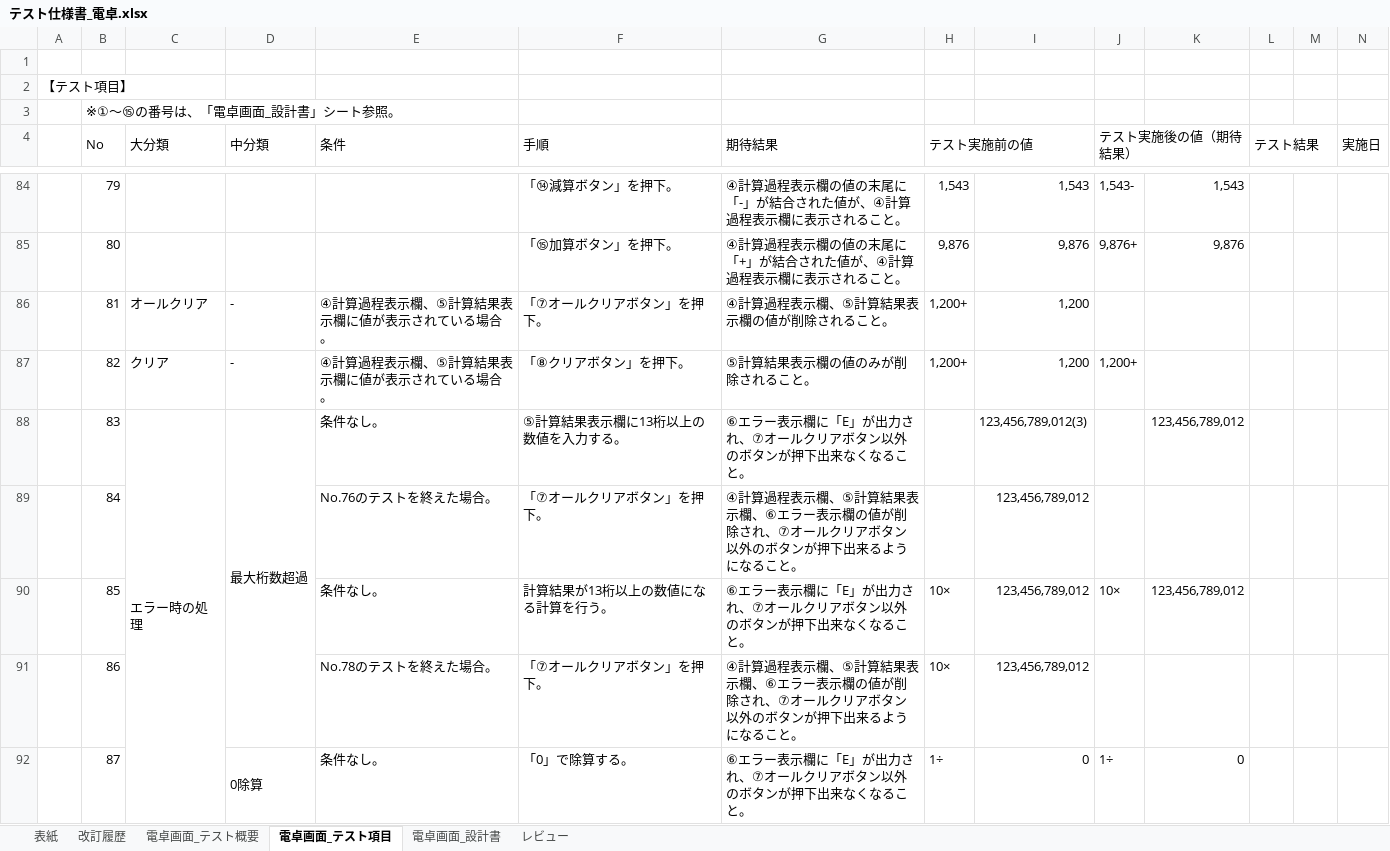
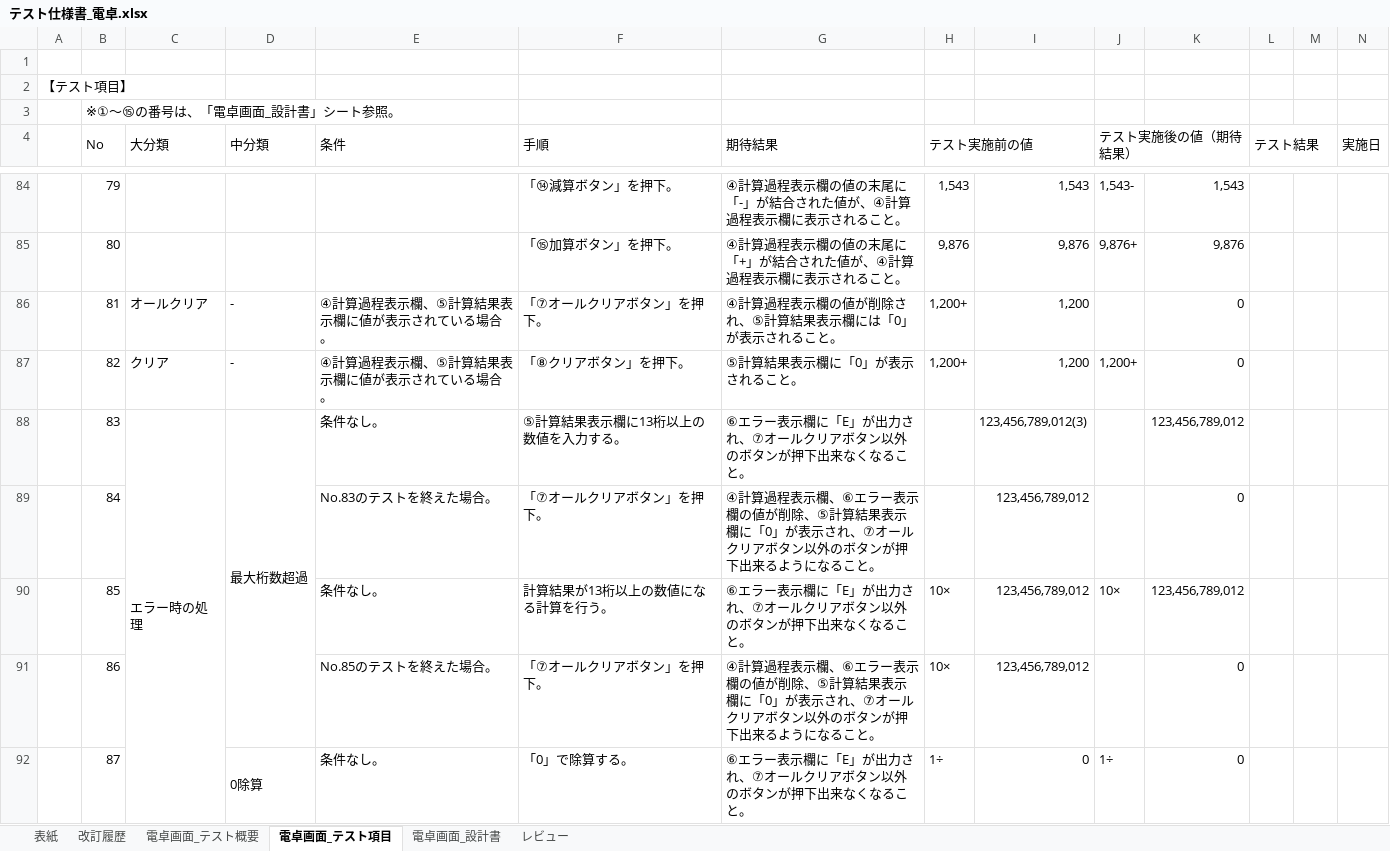
Before and after one commit to YutoMatsunaga-kennsyu/share_kennsyu_matsunaga.yuto, an Excel workbook: テスト仕様書/テスト仕様書_電卓.xlsx, sheet 電卓画面_テスト項目, drawn as a sheet; only a part is shown, gaps mark what is left out; values as stored, in another font and other column widths than the file's, no cell formats; the diff covers the shown part only; the diff names each change by its address in the sheet, - before the commit and + after, or states it on an @@ line.

```diff
--- a/テスト仕様書/テスト仕様書_電卓.xlsx (sheet 電卓画面_テスト項目)
+++ b/テスト仕様書/テスト仕様書_電卓.xlsx (sheet 電卓画面_テスト項目)
-G86 (期待結果): ④計算過程表示欄、⑤計算結果表示欄の値が削除されること。
+G86 (期待結果): ④計算過程表示欄の値が削除され、⑤計算結果表示欄には「0」が表示されること。
-K86:K87: (empty)
+K86:K87: 0
-G87 (期待結果): ⑤計算結果表示欄の値のみが削除されること。
+G87 (期待結果): ⑤計算結果表示欄に「0」が表示されること。
-E89 (条件): No.76のテストを終えた場合。
+E89 (条件): No.83のテストを終えた場合。
-G89 (期待結果): …表示欄、⑤計算結果表示欄、⑥エラー表示欄の値が削除され、⑦…
+G89 (期待結果): …表示欄、⑥エラー表示欄の値が削除、⑤計算結果表示欄に「0」が表示され、⑦…
-K89: (empty)
+K89: 0
-E91 (条件): No.78のテストを終えた場合。
+E91 (条件): No.85のテストを終えた場合。
-G91 (期待結果): …表示欄、⑤計算結果表示欄、⑥エラー表示欄の値が削除され、⑦…
+G91 (期待結果): …表示欄、⑥エラー表示欄の値が削除、⑤計算結果表示欄に「0」が表示され、⑦…
-K91: (empty)
+K91: 0
```
Also changed, not shown: 6 edited cells elsewhere in this sheet, sheet 改訂履歴, cell formats, テスト仕様書/テスト仕様書（テスト結果）_電卓.xlsx, 画面設計書/画面設計書_電卓.xlsx, 8 other files.
